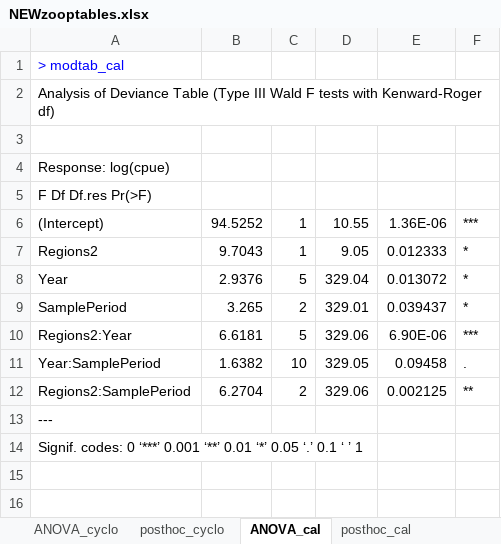
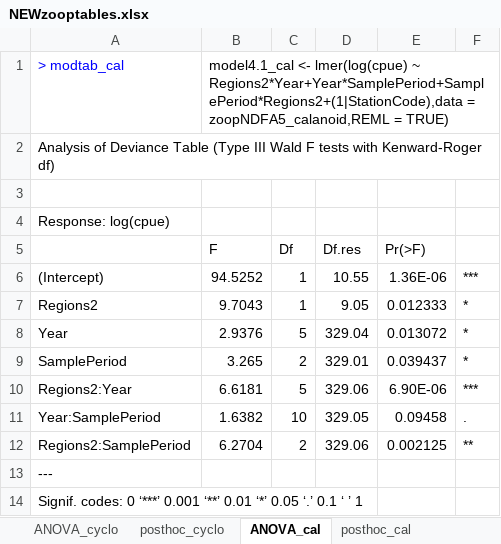
Before and after one commit to InteragencyEcologicalProgram/ND-FASTR, an Excel workbook: Zoop_code/Jesse-zoop-analyses/NEWzooptables.xlsx, sheet ANOVA_cal, drawn as a sheet; values as stored, in another font and other column widths than the file's, no borders; removed rows and columns are numbered as before the commit, all else as after; the diff names each change by its address in the sheet, - before the commit and + after, or states it on an @@ line.

Commit message:
Added a copy of the outline with formatted zoop tables

```diff
--- a/Zoop_code/Jesse-zoop-analyses/NEWzooptables.xlsx (sheet ANOVA_cal)
+++ b/Zoop_code/Jesse-zoop-analyses/NEWzooptables.xlsx (sheet ANOVA_cal)
-B1: (empty)
+B1: model4.1_cal <- lmer(log(cpue) ~ Regions2*Year+Year*SamplePeriod+SamplePeriod*Regions2+(1|StationCode),data = zoopNDFA5_calanoid,REML = TRUE)
-row 5: F Df Df.res Pr(>F)
+row 5:  | F | Df | Df.res | Pr(>F)
```
Also changed, not shown: sheet ANOVA_clad, sheet ANOVA_cyclo, 1 other file.
